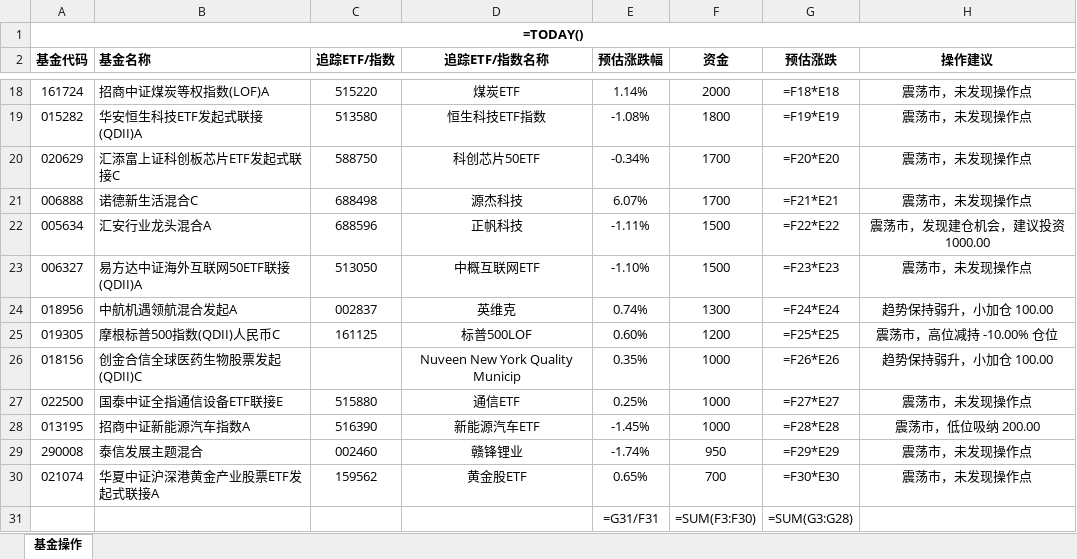
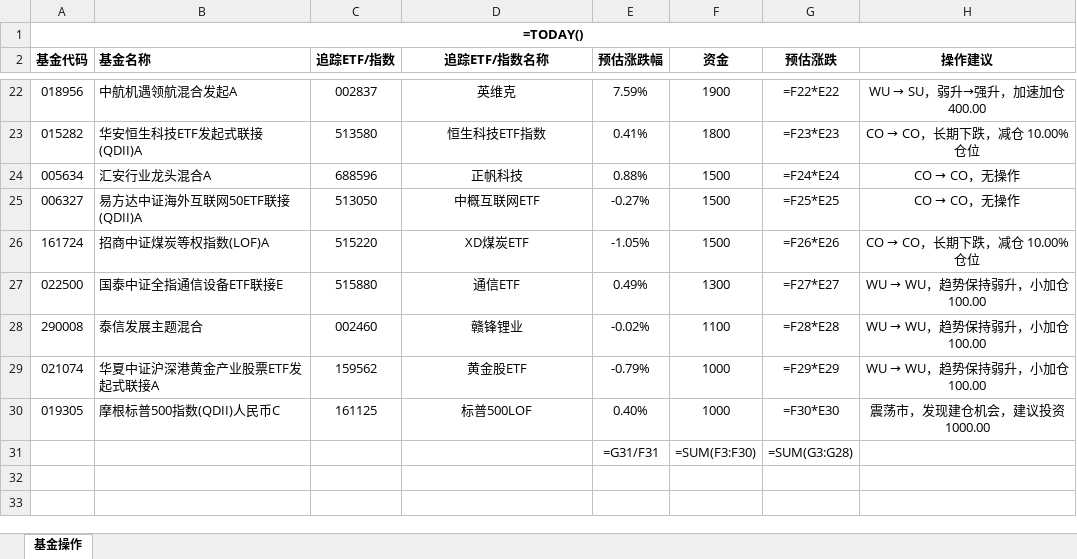
Before and after one commit to jenosin/InvestTrader, an Excel workbook: FundEstimate.xlsx, sheet 基金操作, drawn as a sheet; only a part is shown, gaps mark what is left out; values as stored, in another font and other column widths than the file's, no borders; formulas without a stored value are shown as written; removed rows and columns are numbered as before the commit, all else as after; the diff covers the shown part only; the diff names each change by its address in the sheet, - before the commit and + after, or states it on an @@ line.

```diff
--- a/FundEstimate.xlsx (sheet 基金操作)
+++ b/FundEstimate.xlsx (sheet 基金操作)
-row 18: 161724 | 招商中证煤炭等权指数(LOF)A | 515220 | 煤炭ETF | 1.14% | 2000 | =F18*E18 | 震荡市，未发现操作点
+row 22: 018956 | 中航机遇领航混合发起A | 002837 | 英维克 | 7.59% | 1900 | =F22*E22 | WU → SU，弱升→强升，加速加仓 400.00
-E23 (预估涨跌幅): -1.08%
+E23 (预估涨跌幅): 0.41%
-G23 (预估涨跌): =F19*E19
+G23 (预估涨跌): =F23*E23
@@ H23 (操作建议): 震荡市，未发现操作点 → CO → CO，长期下跌，减仓 10.00% 仓位 @@
-row 20: 020629 | 汇添富上证科创板芯片ETF发起式联接C | 588750 | 科创芯片50ETF | -0.34% | 1700 | =F20*E20 | 震荡市，未发现操作点
-row 21: 006888 | 诺德新生活混合C | 688498 | 源杰科技 | 6.07% | 1700 | =F21*E21 | 震荡市，未发现操作点
-E24 (预估涨跌幅): -1.11%
+E24 (预估涨跌幅): 0.88%
-G24 (预估涨跌): =F22*E22
+G24 (预估涨跌): =F24*E24
@@ H24 (操作建议): 震荡市，发现建仓机会，建议投资 1000.00 → CO → CO，无操作 @@
-E25 (预估涨跌幅): -1.10%
+E25 (预估涨跌幅): -0.27%
-G25 (预估涨跌): =F23*E23
+G25 (预估涨跌): =F25*E25
@@ H25 (操作建议): 震荡市，未发现操作点 → CO → CO，无操作 @@
-row 24: 018956 | 中航机遇领航混合发起A | 002837 | 英维克 | 0.74% | 1300 | =F24*E24 | 趋势保持弱升，小加仓 100.00
-row 25: 019305 | 摩根标普500指数(QDII)人民币C | 161125 | 标普500LOF | 0.60% | 1200 | =F25*E25 | 震荡市，高位减持 -10.00% 仓位
-row 26: 018156 | 创金合信全球医药生物股票发起(QDII)C |  | Nuveen New York Quality Municip | 0.35% | 1000 | =F26*E26 | 趋势保持弱升，小加仓 100.00
+row 26: 161724 | 招商中证煤炭等权指数(LOF)A | 515220 | XD煤炭ETF | -1.05% | 1500 | =F26*E26 | CO → CO，长期下跌，减仓 10.00% 仓位
-E27 (预估涨跌幅): 0.25%
+E27 (预估涨跌幅): 0.49%
-F27 (资金): 1000
+F27 (资金): 1300
@@ H27 (操作建议): 震荡市，未发现操作点 → WU → WU，趋势保持弱升，小加仓 100.00 @@
-row 28: 013195 | 招商中证新能源汽车指数A | 516390 | 新能源汽车ETF | -1.45% | 1000 | =F28*E28 | 震荡市，低位吸纳 200.00
-E28 (预估涨跌幅): -1.74%
+E28 (预估涨跌幅): -0.02%
-F28 (资金): 950
+F28 (资金): 1100
-G28 (预估涨跌): =F29*E29
+G28 (预估涨跌): =F28*E28
@@ H28:H29 (操作建议): 震荡市，未发现操作点 → WU → WU，趋势保持弱升，小加仓 100.00 @@
-E29 (预估涨跌幅): 0.65%
+E29 (预估涨跌幅): -0.79%
-F29 (资金): 700
+F29 (资金): 1000
-G29 (预估涨跌): =F30*E30
+G29 (预估涨跌): =F29*E29
+row 30: 019305 | 摩根标普500指数(QDII)人民币C | 161125 | 标普500LOF | 0.40% | 1000 | =F30*E30 | 震荡市，发现建仓机会，建议投资 1000.00
```
Also changed, not shown: 10 added rows, 6 removed rows and 32 edited cells elsewhere in this sheet, 3 other files.
